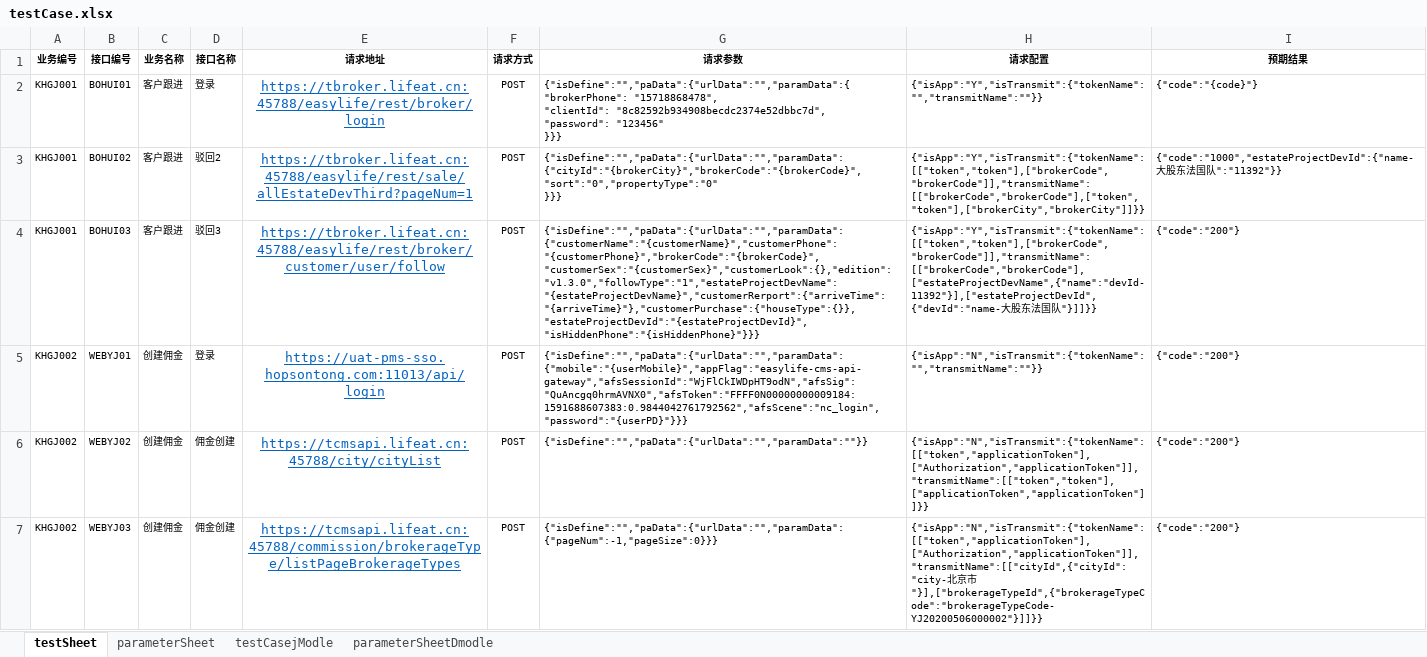
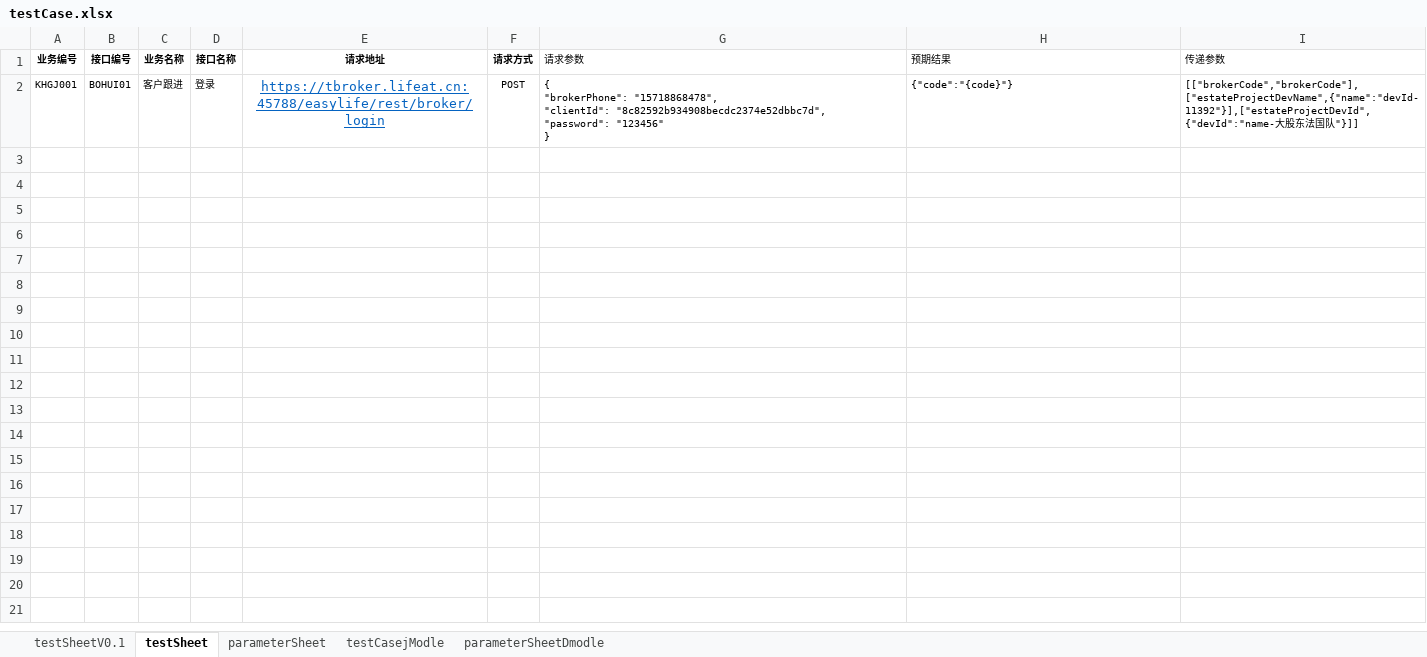
Before and after one commit to laixijun/hopsapi_test1, an Excel workbook: testcase/testCaseAll/testCase.xlsx, sheet testSheet, drawn as a sheet; values as stored, in another font and other column widths than the file's, no borders; removed rows and columns are numbered as before the commit, all else as after; ↵ is a line break in a cell; the diff names each change by its address in the sheet, - before the commit and + after, or states it on an @@ line.

```diff
--- a/testcase/testCaseAll/testCase.xlsx (sheet testSheet)
+++ b/testcase/testCaseAll/testCase.xlsx (sheet testSheet)
+sheet tab: testSheetV0.1
-column H (请求配置), row 2: {"isApp":"Y","isTransmit":{"tokenName":"","transmitName":""}}
+column I (传递参数), row 2: [["brokerCode","brokerCode"],["estateProjectDevName",{"name":"devId-11392"}],["estateProjectDevId",{"devId":"name-大股东法国队"}]]
@@ G1 bold: on → off, alignment: center → left @@
@@ H1 bold: on → off, alignment: center → left @@
-G2 (请求参数): {"isDefine":"","paData":{"urlData":"","paramData":{ ↵ "brokerPhone": "15718868478", ↵ "clientId": "8c82592b934908becdc2374e52dbbc7d", ↵ "password": "123456" ↵ }}}
+G2 (请求参数): { ↵ "brokerPhone": "15718868478", ↵ "clientId": "8c82592b934908becdc2374e52dbbc7d", ↵ "password": "123456" ↵ }
-row 3: KHGJ001 | BOHUI02 | 客户跟进 | 驳回2 | https://tbroker.lifeat.cn:45788/easylife/rest/sale/allEstateDevThird?pageNum=1 | POST | {"isDefine":"","paData":{"urlData":"","paramData":{"cityId":"{brokerCity}","brokerCode":"{brokerCode}","sort":"0","propertyType":"0" ↵ }}} | {"isApp":"Y","isTransmit":{"tokenName":[["token","token"],["brokerCode","brokerCode"]],"transmitName":[["brokerCode","brokerCode"],["token","token"],["brokerCity","brokerCity"]]}} | {"code":"1000","estateProjectDevId":{"name-大股东法国队":"11392"}}
-row 4: KHGJ001 | BOHUI03 | 客户跟进 | 驳回3 | https://tbroker.lifeat.cn:45788/easylife/rest/broker/customer/user/follow | POST | {"isDefine":"","paData":{"urlData":"","paramData":{"customerName":"{customerName}","customerPhone":"{customerPhone}","brokerCode":"{brokerCode}","customerSex":"{customerSex}","customerLook":{},"edition":"v1.3.0","followType":"1","estateProjectDevName":"{estateProjectDevName}","customerRerport":{"arriveTime":"{arriveTime}"},"customerPurchase":{"houseType":{}},"estateProjectDevId":"{estateProjectDevId}","isHiddenPhone":"{isHiddenPhone}"}}} | {"isApp":"Y","isTransmit":{"tokenName":[["token","token"],["brokerCode","brokerCode"]],"transmitName":[["brokerCode","brokerCode"],["estateProjectDevName",{"name":"devId-11392"}],["estateProjectDevId",{"devId":"name-大股东法国队"}]]}} | {"code":"200"}
-row 5: KHGJ002 | WEBYJ01 | 创建佣金 | 登录 | https://uat-pms-sso.hopsontong.com:11013/api/login | POST | {"isDefine":"","paData":{"urlData":"","paramData":{"mobile":"{userMobile}","appFlag":"easylife-cms-api-gateway","afsSessionId":"WjFlCkIWDpHT9odN","afsSig":"QuAncgq0hrmAVNX0","afsToken":"FFFF0N00000000009184:1591688607383:0.9844042761792562","afsScene":"nc_login","password":"{userPD}"}}} | {"isApp":"N","isTransmit":{"tokenName":"","transmitName":""}} | {"code":"200"}
-row 6: KHGJ002 | WEBYJ02 | 创建佣金 | 佣金创建 | https://tcmsapi.lifeat.cn:45788/city/cityList | POST | {"isDefine":"","paData":{"urlData":"","paramData":""}} | {"isApp":"N","isTransmit":{"tokenName":[["token","applicationToken"],["Authorization","applicationToken"]],"transmitName":[["token","token"],["applicationToken","applicationToken"]]}} | {"code":"200"}
-row 7: KHGJ002 | WEBYJ03 | 创建佣金 | 佣金创建 | https://tcmsapi.lifeat.cn:45788/commission/brokerageType/listPageBrokerageTypes | POST | {"isDefine":"","paData":{"urlData":"","paramData":{"pageNum":-1,"pageSize":0}}} | {"isApp":"N","isTransmit":{"tokenName":[["token","applicationToken"],["Authorization","applicationToken"]],"transmitName":[["cityId",{"cityId":"city-北京市"}],["brokerageTypeId",{"brokerageTypeCode":"brokerageTypeCode-YJ20200506000002"}]]}} | {"code":"200"}
```
